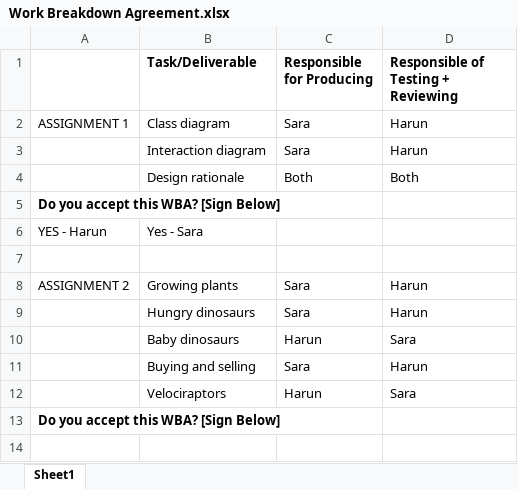
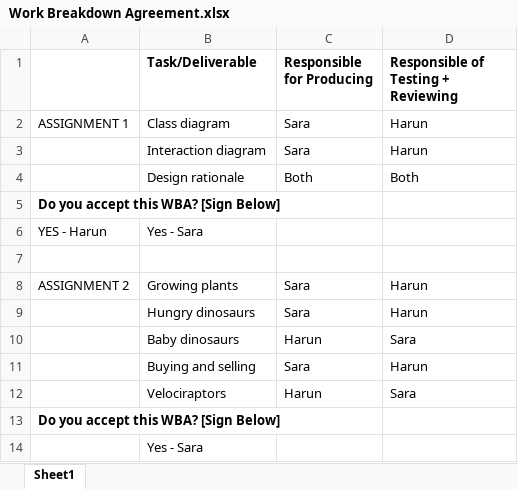
Before and after one commit to saratran/FIT2099-AssignmentProject, an Excel workbook: Design Documents/Work Breakdown Agreement.xlsx, sheet Sheet1, drawn as a sheet; values as stored, in another font and other column widths than the file's, no borders; the diff names each change by its address in the sheet, - before the commit and + after, or states it on an @@ line.

Commit message:
Signed WBA for assignment 2

```diff
--- a/Design Documents/Work Breakdown Agreement.xlsx (sheet Sheet1)
+++ b/Design Documents/Work Breakdown Agreement.xlsx (sheet Sheet1)
+row 14:  | Yes - Sara
```
